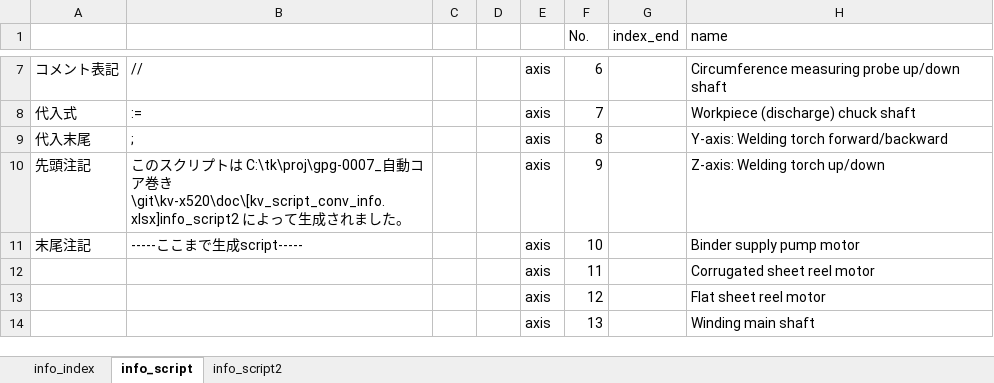
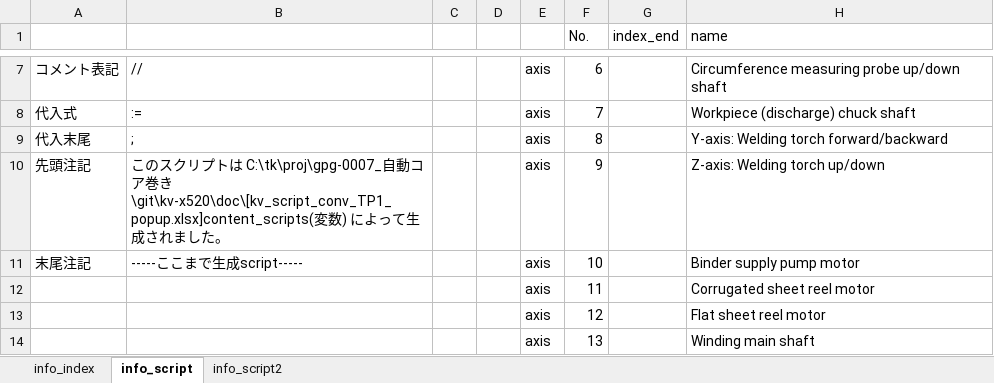
Before and after one commit to t-kumagai-130/hg-0025-0016_kv-x520, an Excel workbook: doc/kv_script_conv_info.xlsx, sheet info_script, drawn as a sheet; only a part is shown, gaps mark what is left out; values as stored, in another font and other column widths than the file's, no borders; conditional formats not drawn; the diff covers the shown part only; the diff names each change by its address in the sheet, - before the commit and + after, or states it on an @@ line.

```diff
--- a/doc/kv_script_conv_info.xlsx (sheet info_script)
+++ b/doc/kv_script_conv_info.xlsx (sheet info_script)
-B10: …巻き\git\kv-x520\doc\[kv_script_conv_info.xlsx]info_script2 によ…
+B10: …巻き\git\kv-x520\doc\[kv_script_conv_TP1_popup.xlsx]content_scripts(変数) によ…
```
Also changed, not shown: 3 edited cells elsewhere in this sheet, sheet info_script2, 10 other files.
